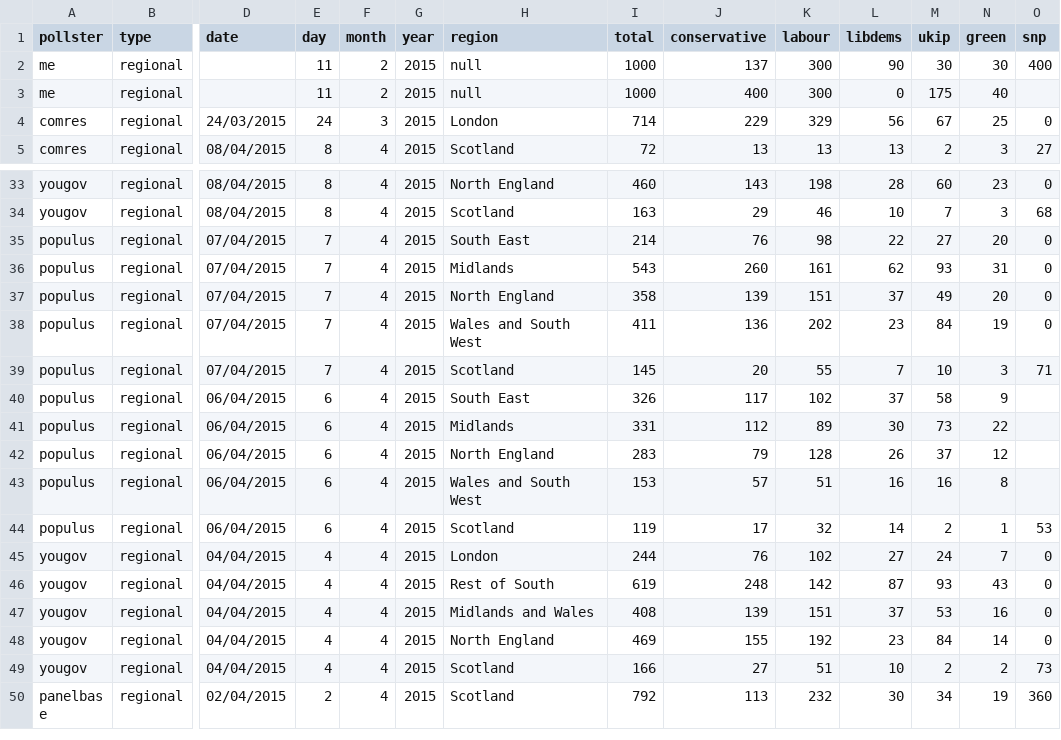
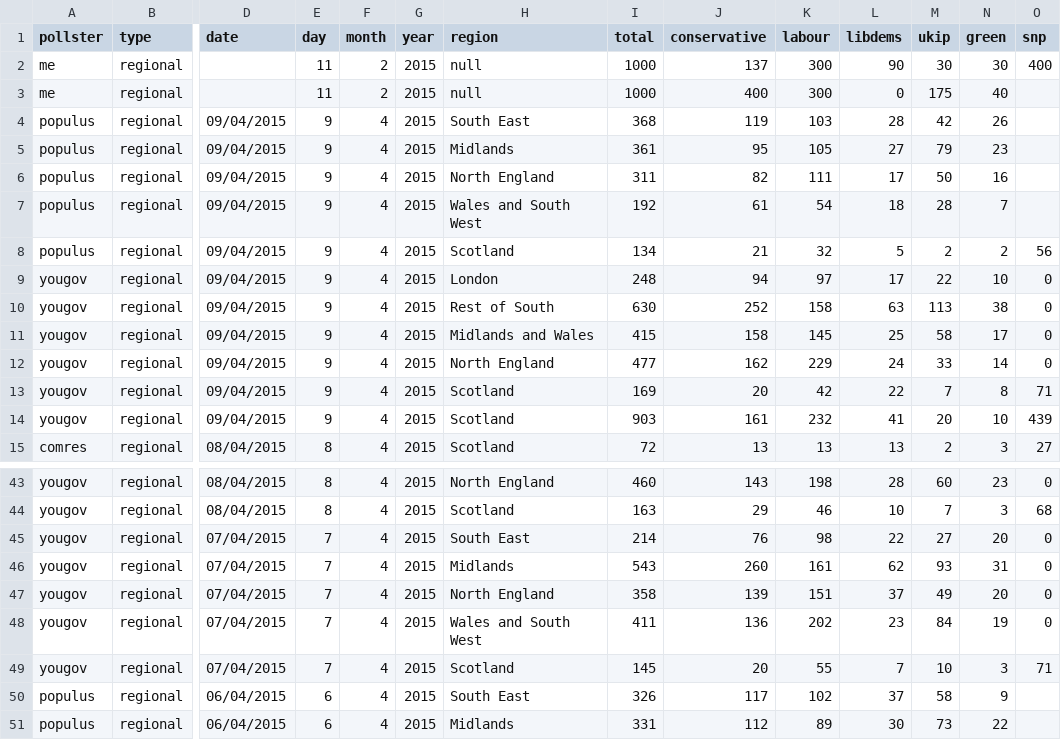
Before and after one commit to principalfish/principalfish.github.io, a CSV file: election2015/data/polls.csv, drawn as a sheet; only a part is shown, gaps mark what is left out; the shorter side is filled out with more unchanged rows; removed rows and columns are numbered as before the commit, all else as after; rows hold the shown columns only; the diff names each change by its address in the sheet, - before the commit and + after, or states it on an @@ line.

Commit message:
yougov 9th + scotand + populus

```diff
--- a/election2015/data/polls.csv
+++ b/election2015/data/polls.csv
-row 4: comres | regional | 24/03/2015 | 24 | 3 | 2015 | London | 714 | 229 | 329 | 56 | 67 | 25 | 0
+row 4: populus | regional | 09/04/2015 | 9 | 4 | 2015 | South East | 368 | 119 | 103 | 28 | 42 | 26
+row 5: populus | regional | 09/04/2015 | 9 | 4 | 2015 | Midlands | 361 | 95 | 105 | 27 | 79 | 23
+row 6: populus | regional | 09/04/2015 | 9 | 4 | 2015 | North England | 311 | 82 | 111 | 17 | 50 | 16
+row 7: populus | regional | 09/04/2015 | 9 | 4 | 2015 | Wales and South West | 192 | 61 | 54 | 18 | 28 | 7
+row 8: populus | regional | 09/04/2015 | 9 | 4 | 2015 | Scotland | 134 | 21 | 32 | 5 | 2 | 2 | 56
+row 9: yougov | regional | 09/04/2015 | 9 | 4 | 2015 | London | 248 | 94 | 97 | 17 | 22 | 10 | 0
+row 10: yougov | regional | 09/04/2015 | 9 | 4 | 2015 | Rest of South | 630 | 252 | 158 | 63 | 113 | 38 | 0
+row 11: yougov | regional | 09/04/2015 | 9 | 4 | 2015 | Midlands and Wales | 415 | 158 | 145 | 25 | 58 | 17 | 0
+row 12: yougov | regional | 09/04/2015 | 9 | 4 | 2015 | North England | 477 | 162 | 229 | 24 | 33 | 14 | 0
+row 13: yougov | regional | 09/04/2015 | 9 | 4 | 2015 | Scotland | 169 | 20 | 42 | 22 | 7 | 8 | 71
+row 14: yougov | regional | 09/04/2015 | 9 | 4 | 2015 | Scotland | 903 | 161 | 232 | 41 | 20 | 10 | 439
-A45:A49 (pollster): populus
+A45:A49 (pollster): yougov
```
Also changed, not shown: election2015/data/info.csv, election2015/data/nowcast.csv, 29 other files.
